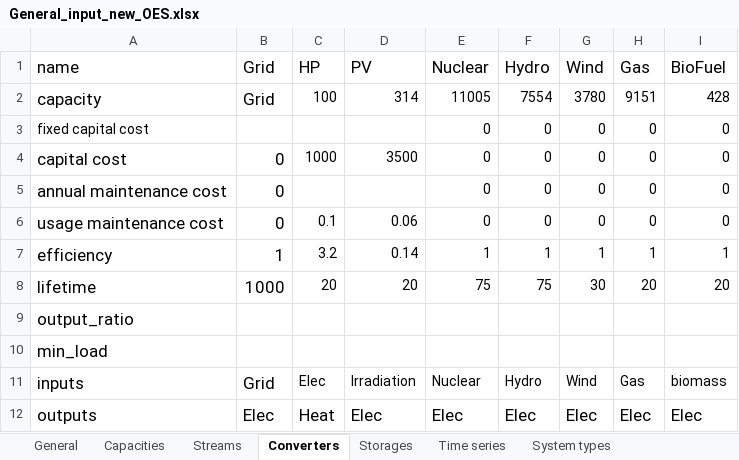
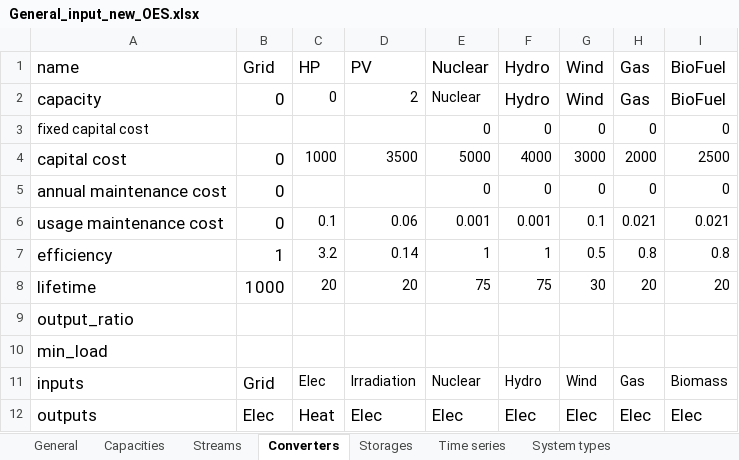
Before and after one commit to gmomo/python-ehub, an Excel workbook: excel_files/General_input_new_OES.xlsx, sheet Converters, drawn as a sheet; values as stored, in another font and other column widths than the file's, no borders; charts and pictures not drawn; the diff names each change by its address in the sheet, - before the commit and + after, or states it on an @@ line.

```diff
--- a/excel_files/General_input_new_OES.xlsx (sheet Converters)
+++ b/excel_files/General_input_new_OES.xlsx (sheet Converters)
-B2: Grid
+B2: 0
-C2: 100
+C2: 0
-D2: 314
+D2: 2
-E2: 11005
+E2: Nuclear
-F2: 7554
+F2: Hydro
@@ F2:I2 text size: larger @@
-G2: 3780
+G2: Wind
-H2: 9151
+H2: Gas
-I2: 428
+I2: BioFuel
-E4: 0
+E4: 5000
-F4: 0
+F4: 4000
-G4: 0
+G4: 3000
-H4: 0
+H4: 2000
-I4: 0
+I4: 2500
-E6: 0
+E6: 0.001
-F6: 0
+F6: 0.001
-G6: 0
+G6: 0.1
-H6: 0
+H6: 0.021
-I6: 0
+I6: 0.021
-G7: 1
+G7: 0.5
-H7: 1
+H7: 0.8
-I7: 1
+I7: 0.8
-I11: biomass
+I11: Biomass
```
Also changed, not shown: sheet Time series, sheet Capacities, sheet Streams, sheet Storages, charts or pictures, 3 other files.
